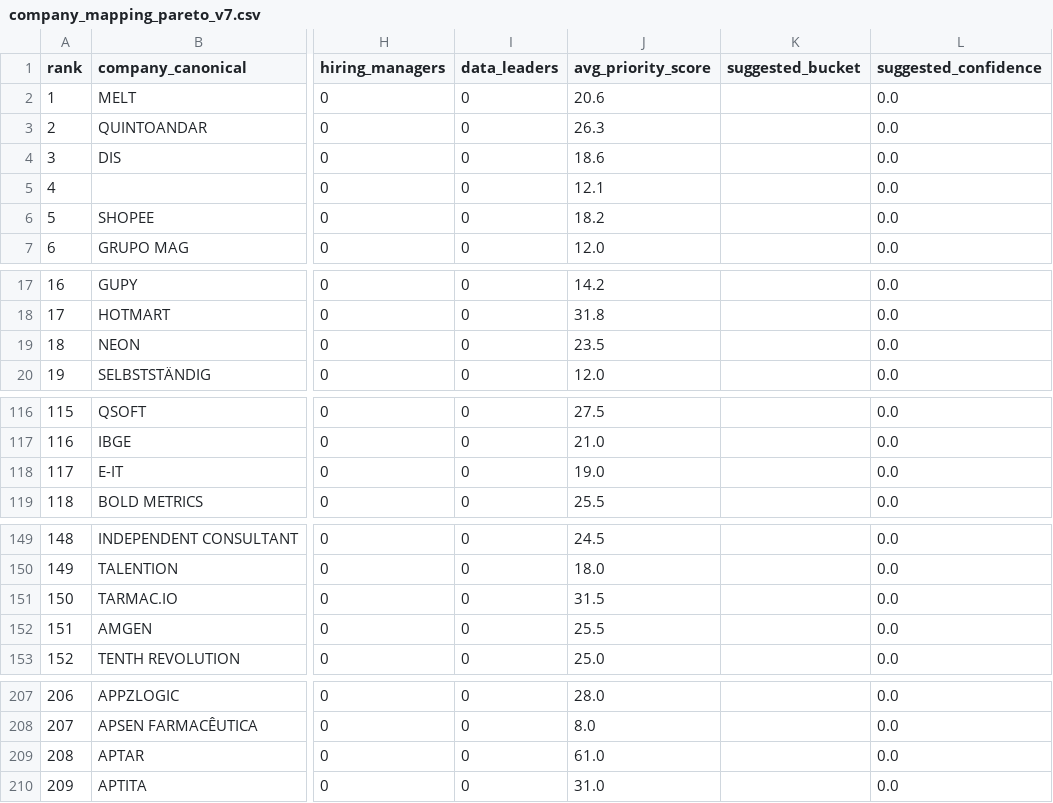
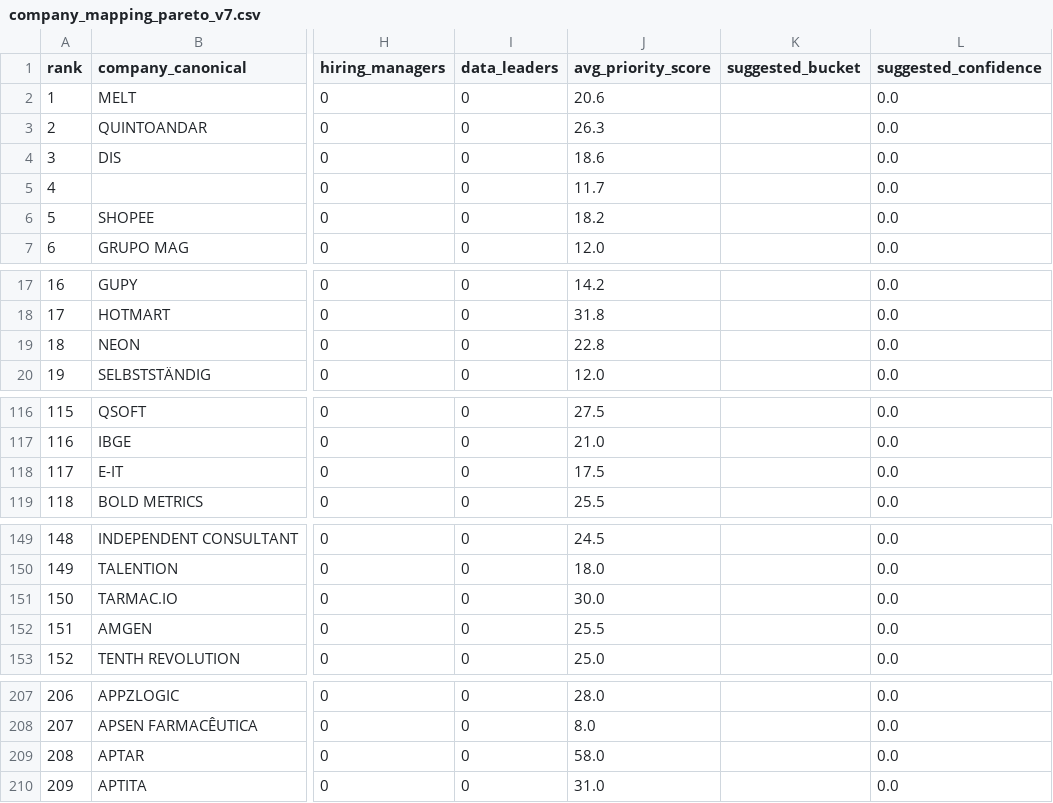
Before and after one commit to Mauricio1806/Conections-map, a CSV file: outputs/company_mapping_pareto_v7.csv, drawn as a sheet; only a part is shown, gaps mark what is left out; the diff covers the shown part only; the diff names each change by its address in the sheet, - before the commit and + after, or states it on an @@ line.

```diff
--- a/outputs/company_mapping_pareto_v7.csv
+++ b/outputs/company_mapping_pareto_v7.csv
-J5 (avg_priority_score): 12.1
+J5 (avg_priority_score): 11.7
-J19 (avg_priority_score): 23.5
+J19 (avg_priority_score): 22.8
-J118 (avg_priority_score): 19.0
+J118 (avg_priority_score): 17.5
-J151 (avg_priority_score): 31.5
+J151 (avg_priority_score): 30.0
-J209 (avg_priority_score): 61.0
+J209 (avg_priority_score): 58.0
```
Also changed, not shown: 17 edited cells elsewhere in this file, outputs/action_backlog.csv, outputs/company_mapping_backlog_v6.csv, 37 other files.
